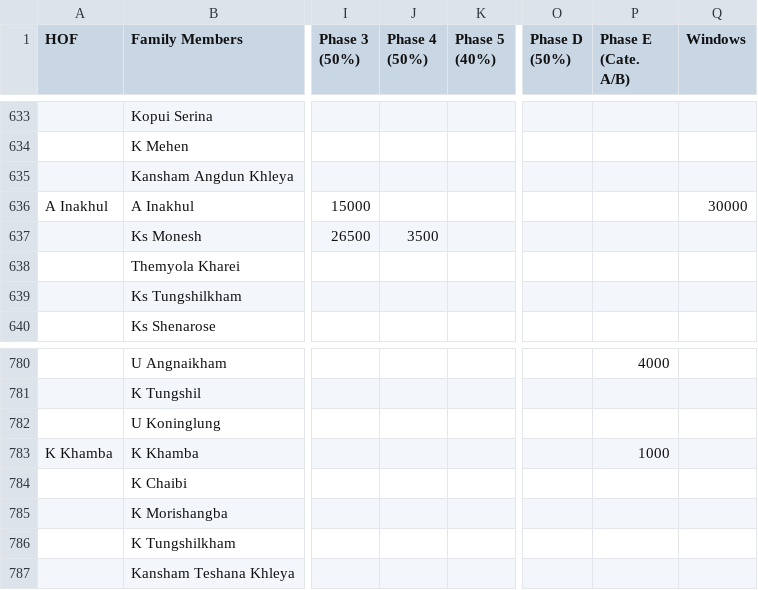
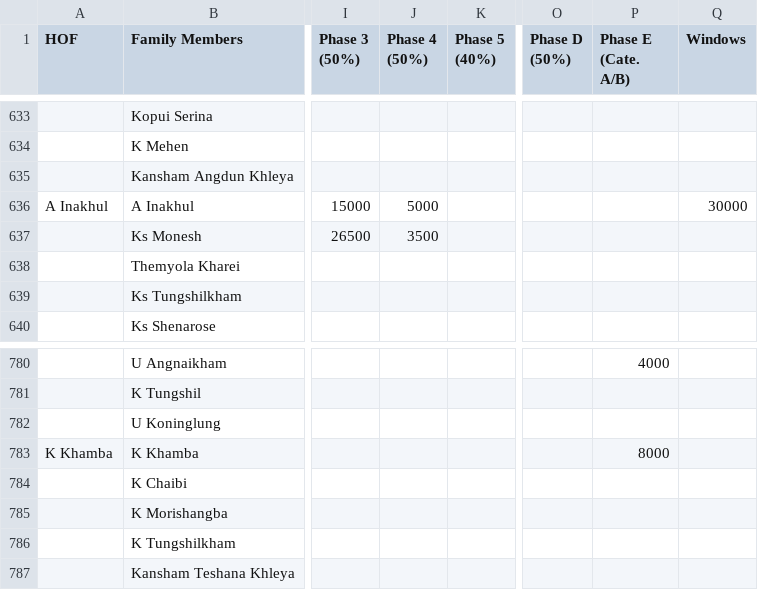
Before and after one commit to msdou7-cell/cpc_dashboardPlus, a CSV file: data.csv, drawn as a sheet; only a part is shown, gaps mark what is left out; the diff names each change by its address in the sheet, - before the commit and + after, or states it on an @@ line.

Commit message:
Update dashboard data and society shares

```diff
--- a/data.csv
+++ b/data.csv
-J636 (Phase 4 (50%)): (empty)
+J636 (Phase 4 (50%)): 5000
-P783 (Phase E (Cate. A/B)): 1000
+P783 (Phase E (Cate. A/B)): 8000
```
Also changed, not shown: 2 other files.
